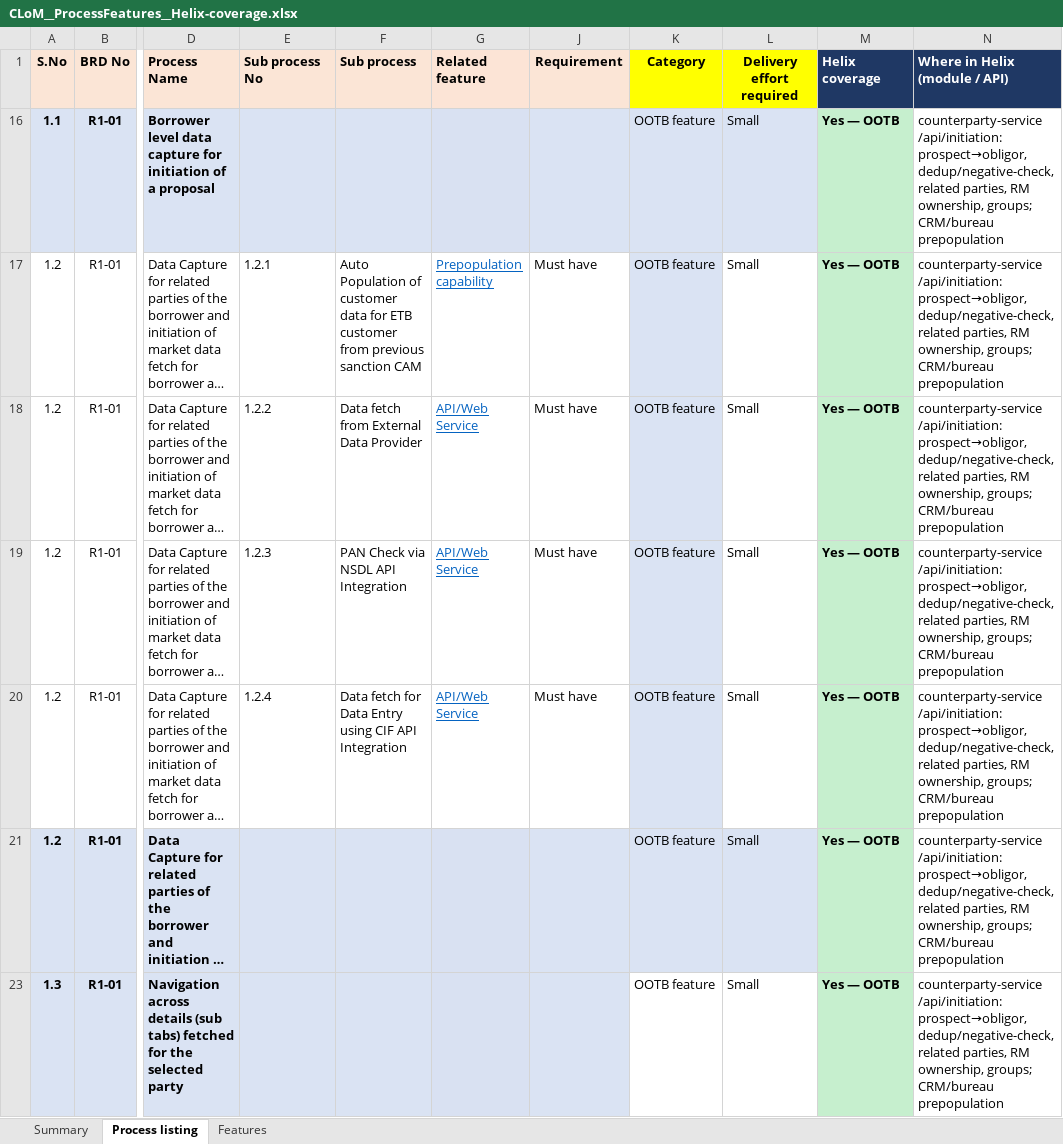
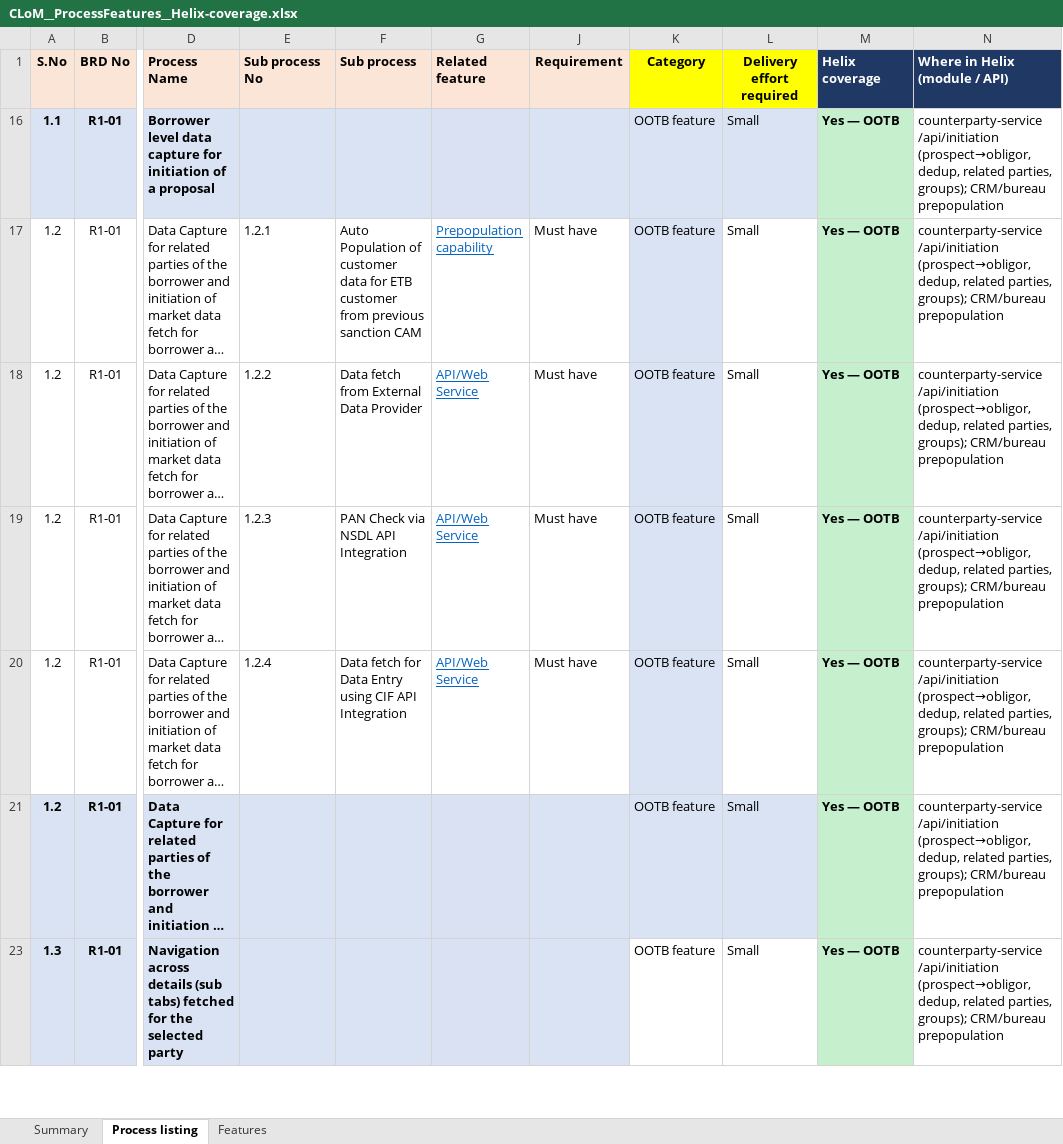
Before and after one commit to sidgamingshah-arch/CPS-LOS, an Excel workbook: docs/CLoM__ProcessFeatures__Helix-coverage.xlsx, sheet Process listing, drawn as a sheet; only a part is shown, gaps mark what is left out; long unchanged cells end in …; values as stored, in another font and other column widths than the file's, no borders; the diff covers the shown part only; the diff names each change by its address in the sheet, - before the commit and + after, or states it on an @@ line.

```diff
--- a/docs/CLoM__ProcessFeatures__Helix-coverage.xlsx (sheet Process listing)
+++ b/docs/CLoM__ProcessFeatures__Helix-coverage.xlsx (sheet Process listing)
-N16:N21 (Where in Helix (module / API)): counterparty-service /api/initiation: prospect→obligor, dedup/negative-check, related parties, RM ownership, groups; CRM/bureau prepopulation
+N16:N21 (Where in Helix (module / API)): counterparty-service /api/initiation (prospect→obligor, dedup, related parties, groups); CRM/bureau prepopulation
-N23 (Where in Helix (module / API)): counterparty-service /api/initiation: prospect→obligor, dedup/negative-check, related parties, RM ownership, groups; CRM/bureau prepopulation
+N23 (Where in Helix (module / API)): counterparty-service /api/initiation (prospect→obligor, dedup, related parties, groups); CRM/bureau prepopulation
```
Also changed, not shown: 110 edited cells and cell formats elsewhere in this sheet, sheet Features, sheet Summary, hidden cells.
